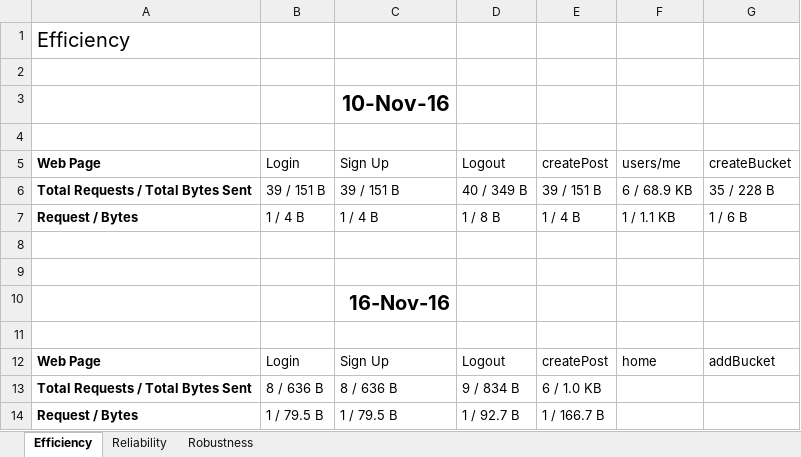
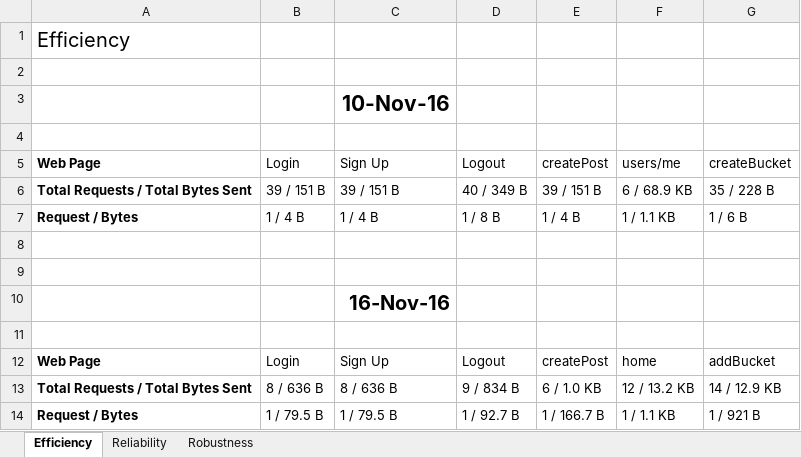
Before and after one commit to CS506/fall2016-group2, an Excel workbook: documents/Implementation/ImplementationMetrics.xlsx, sheet Efficiency, drawn as a sheet; values as stored, in another font and other column widths than the file's, no borders; the diff names each change by its address in the sheet, - before the commit and + after, or states it on an @@ line.

Commit message:
updated reliability metric

```diff
--- a/documents/Implementation/ImplementationMetrics.xlsx (sheet Efficiency)
+++ b/documents/Implementation/ImplementationMetrics.xlsx (sheet Efficiency)
-F13: (empty)
+F13: 12 / 13.2 KB
-G13: (empty)
+G13: 14 / 12.9 KB
-F14: (empty)
+F14: 1 / 1.1 KB
-G14: (empty)
+G14: 1 / 921 B
```
